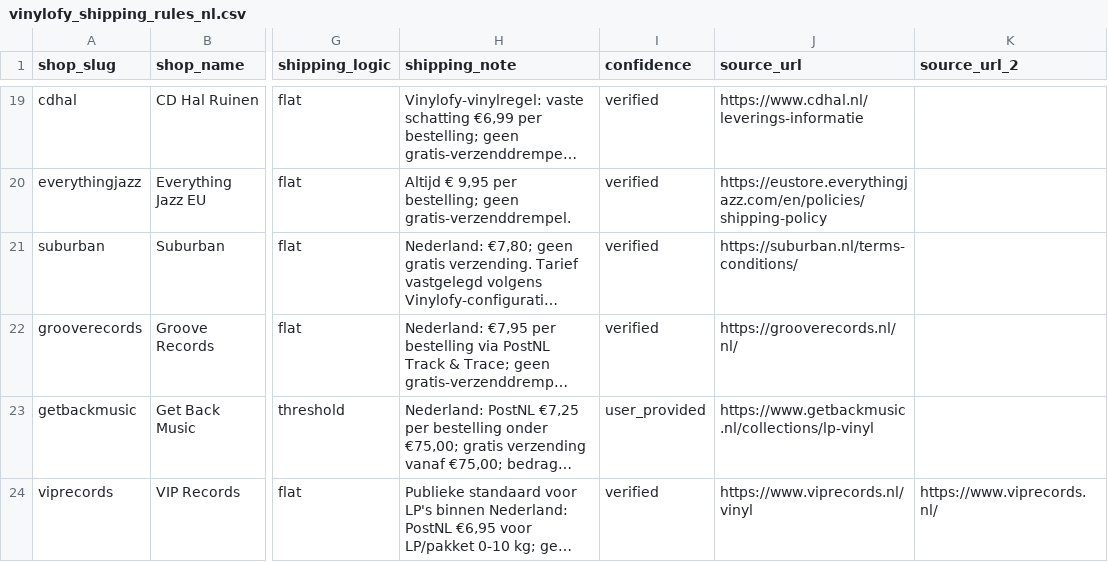
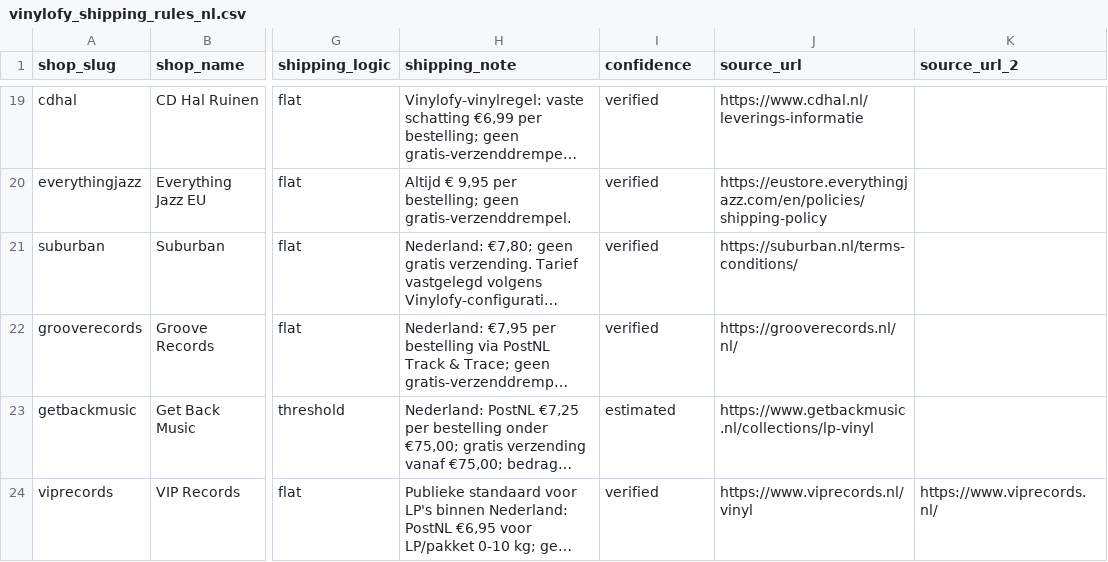
Before and after one commit to Vinylofy/Vinylofy, a CSV file: data/shipping/vinylofy_shipping_rules_nl.csv, drawn as a sheet; only a part is shown, gaps mark what is left out; long unchanged cells end in …; the diff names each change by its address in the sheet, - before the commit and + after, or states it on an @@ line.

Commit message:
fix(shipping): register Get Back Music NL rule

```diff
--- a/data/shipping/vinylofy_shipping_rules_nl.csv
+++ b/data/shipping/vinylofy_shipping_rules_nl.csv
-I23 (confidence): user_provided
+I23 (confidence): estimated
```
